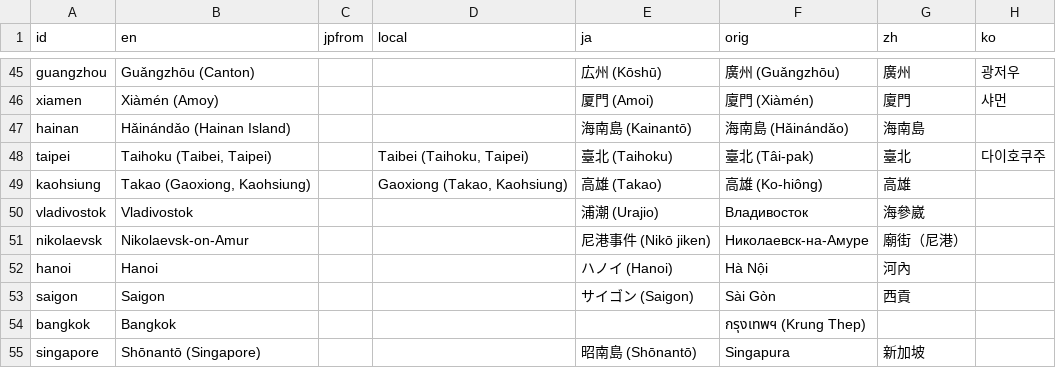
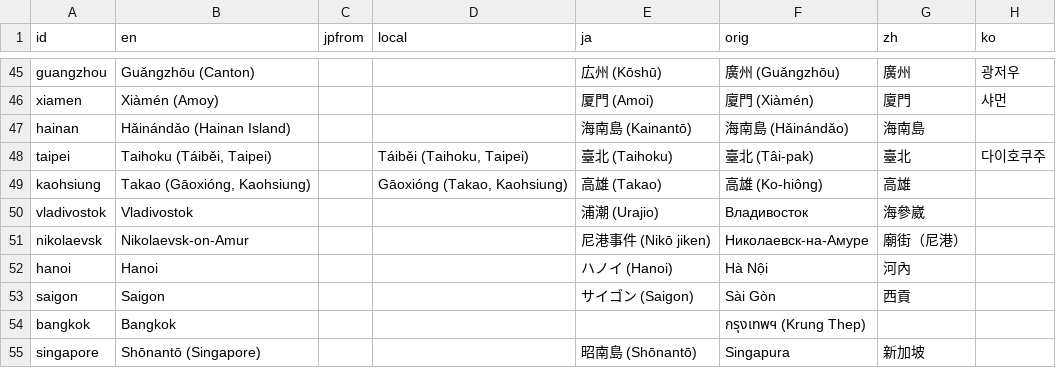
Before and after one commit to kmlawson/japanese-empire-student-map, a CSV file: texts/sites/sites.csv, drawn as a sheet; only a part is shown, gaps mark what is left out; the diff names each change by its address in the sheet, - before the commit and + after, or states it on an @@ line.

```diff
--- a/texts/sites/sites.csv
+++ b/texts/sites/sites.csv
-B48 (en): Taihoku (Taibei, Taipei)
+B48 (en): Taihoku (Táiběi, Taipei)
-D48 (local): Taibei (Taihoku, Taipei)
+D48 (local): Táiběi (Taihoku, Taipei)
-B49 (en): Takao (Gaoxiong, Kaohsiung)
+B49 (en): Takao (Gāoxióng, Kaohsiung)
-D49 (local): Gaoxiong (Takao, Kaohsiung)
+D49 (local): Gāoxióng (Takao, Kaohsiung)
```
Also changed, not shown: texts/browse.csv, texts/territories/sub-units/taiwan.csv, 9 other files.
